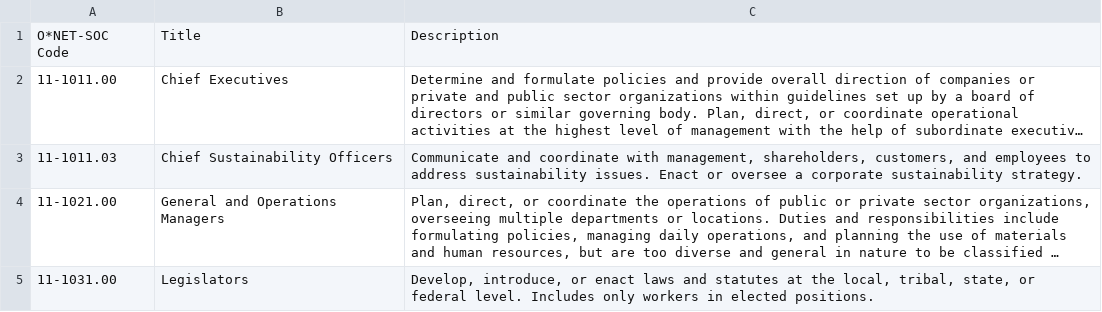
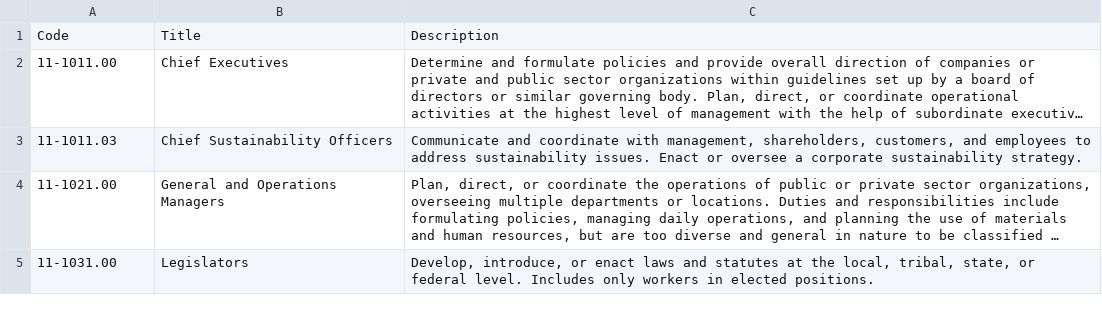
Before and after one commit to MohamedGouaouri/o-net-kg, a CSV file: Occupation.csv, drawn as a sheet; only a part is shown; long unchanged cells end in …; the diff names each change by its address in the sheet, - before the commit and + after, or states it on an @@ line.

Commit message:
change header

```diff
--- a/Occupation.csv
+++ b/Occupation.csv
-A1: O*NET-SOC Code
+A1: Code
```
